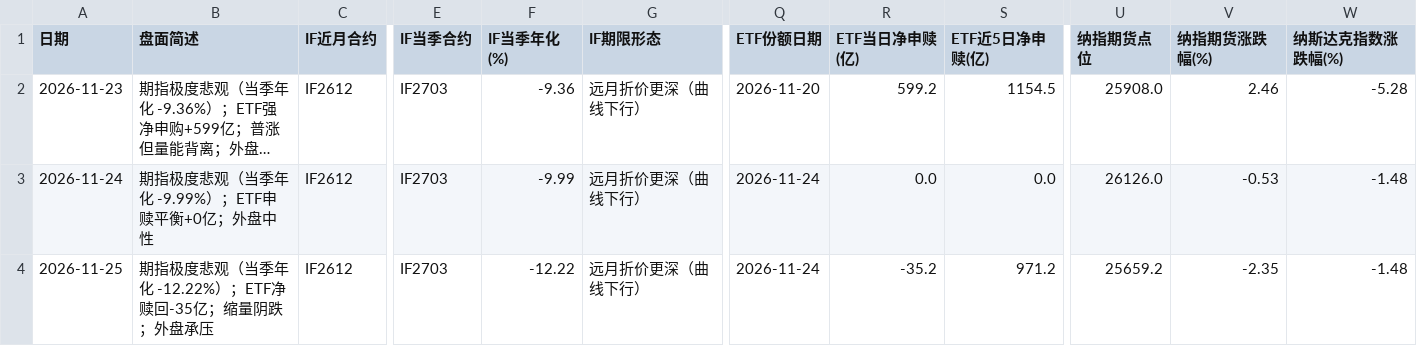
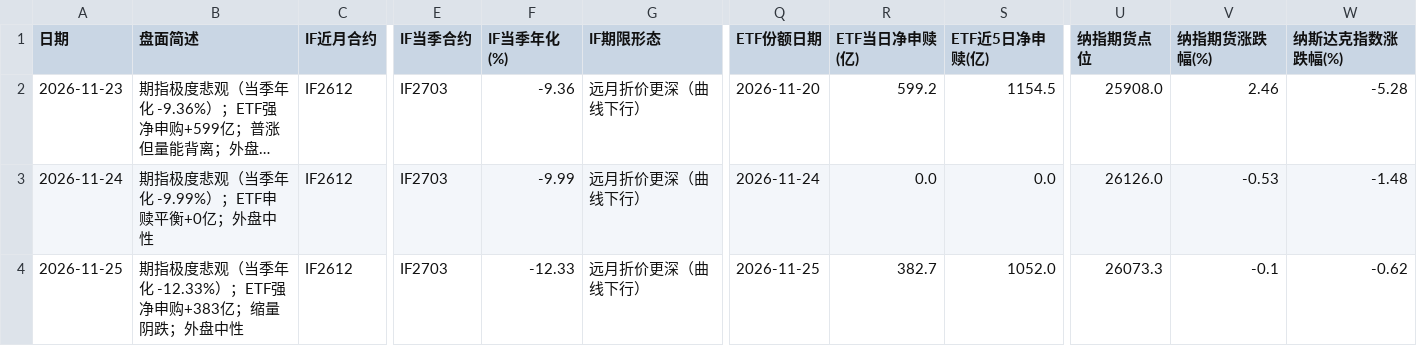
Before and after one commit to Irvingcloud/a-share-dashboard, a CSV file: history.csv, drawn as a sheet; only a part is shown, gaps mark what is left out; long unchanged cells end in …; the diff names each change by its address in the sheet, - before the commit and + after, or states it on an @@ line.

Commit message:
更新 2026-11-25 的盘面记录

```diff
--- a/history.csv
+++ b/history.csv
-B4 (盘面简述): 期指极度悲观（当季年化 -12.22%）；ETF净赎回-35亿；缩量阴跌；外盘承压
+B4 (盘面简述): 期指极度悲观（当季年化 -12.33%）；ETF强净申购+383亿；缩量阴跌；外盘中性
-F4 (IF当季年化(%)): -12.22
+F4 (IF当季年化(%)): -12.33
-Q4 (ETF份额日期): 2026-11-24
+Q4 (ETF份额日期): 2026-11-25
-R4 (ETF当日净申赎(亿)): -35.2
+R4 (ETF当日净申赎(亿)): 382.7
-S4 (ETF近5日净申赎(亿)): 971.2
+S4 (ETF近5日净申赎(亿)): 1052.0
-U4 (纳指期货点位): 25659.2
+U4 (纳指期货点位): 26073.3
-V4 (纳指期货涨跌幅(%)): -2.35
+V4 (纳指期货涨跌幅(%)): -0.1
-W4 (纳斯达克指数涨跌幅(%)): -1.48
+W4 (纳斯达克指数涨跌幅(%)): -0.62
```
